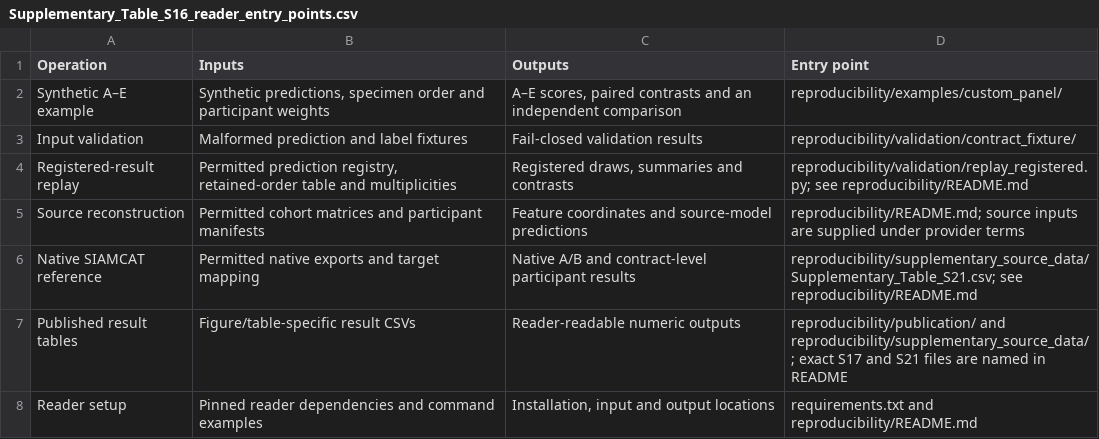
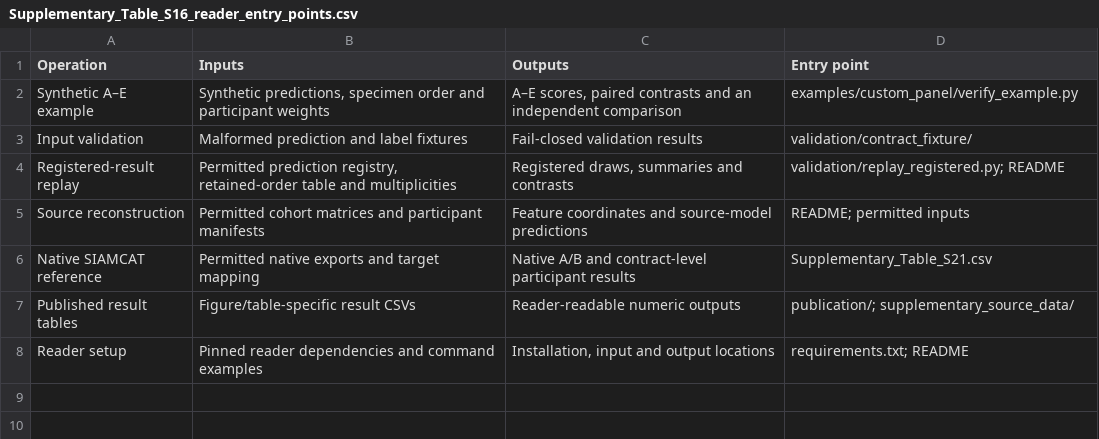
Before and after one commit to liang110/ibd, a CSV file: reproducibility/supplementary_source_data/Supplementary_Table_S16_reader_entry_points.csv, drawn as a sheet.

```diff
--- a/reproducibility/supplementary_source_data/Supplementary_Table_S16_reader_entry_points.csv
+++ b/reproducibility/supplementary_source_data/Supplementary_Table_S16_reader_entry_points.csv
@@ -1,8 +1,8 @@
 Operation,Inputs,Outputs,Entry point
-Synthetic A–E example,"Synthetic predictions, specimen order and participant weights","A–E scores, paired contrasts and an independent comparison",reproducibility/examples/custom_panel/
-Input validation,Malformed prediction and label fixtures,Fail-closed validation results,reproducibility/validation/contract_fixture/
-Registered-result replay,"Permitted prediction registry, retained-order table and multiplicities","Registered draws, summaries and contrasts",reproducibility/validation/replay_registered.py; see reproducibility/README.md
-Source reconstruction,Permitted cohort matrices and participant manifests,Feature coordinates and source-model predictions,reproducibility/README.md; source inputs are supplied under provider terms
-Native SIAMCAT reference,Permitted native exports and target mapping,Native A/B and contract-level participant results,reproducibility/supplementary_source_data/Supplementary_Table_S21.csv; see reproducibility/README.md
-Published result tables,Figure/table-specific result CSVs,Reader-readable numeric outputs,reproducibility/publication/ and reproducibility/supplementary_source_data/; exact S17 and S21 files are named in README
-Reader setup,Pinned reader dependencies and command examples,"Installation, input and output locations",requirements.txt and reproducibility/README.md
+Synthetic A–E example,"Synthetic predictions, specimen order and participant weights","A–E scores, paired contrasts and an independent comparison",examples/custom_panel/verify_example.py
+Input validation,Malformed prediction and label fixtures,Fail-closed validation results,validation/contract_fixture/
+Registered-result replay,"Permitted prediction registry, retained-order table and multiplicities","Registered draws, summaries and contrasts",validation/replay_registered.py; README
+Source reconstruction,Permitted cohort matrices and participant manifests,Feature coordinates and source-model predictions,README; permitted inputs
+Native SIAMCAT reference,Permitted native exports and target mapping,Native A/B and contract-level participant results,Supplementary_Table_S21.csv
+Published result tables,Figure/table-specific result CSVs,Reader-readable numeric outputs,publication/; supplementary_source_data/
+Reader setup,Pinned reader dependencies and command examples,"Installation, input and output locations",requirements.txt; README
```
Also changed, not shown: 6 other files.
